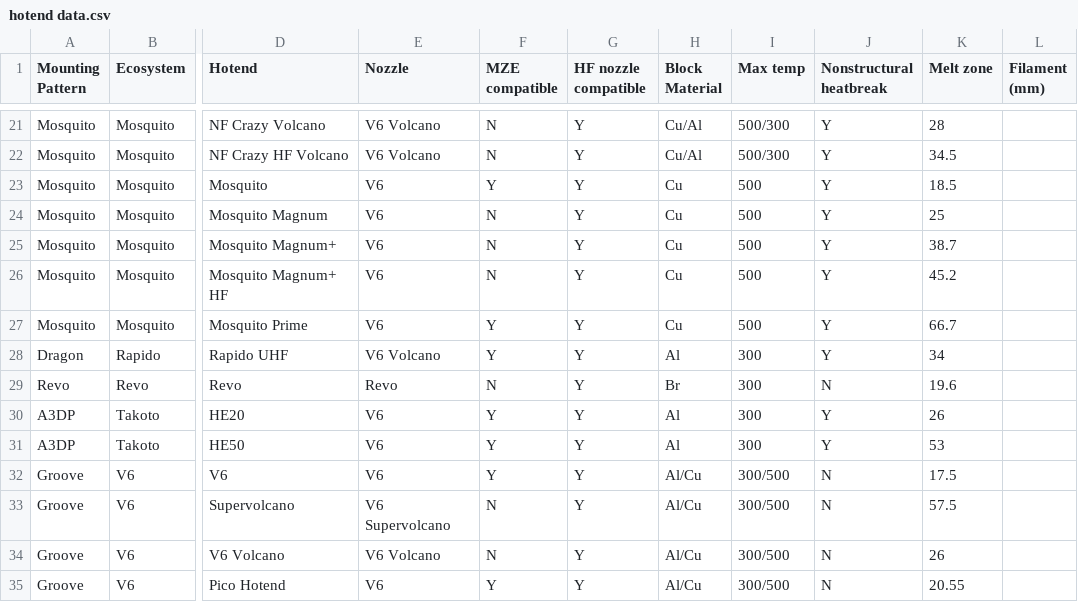
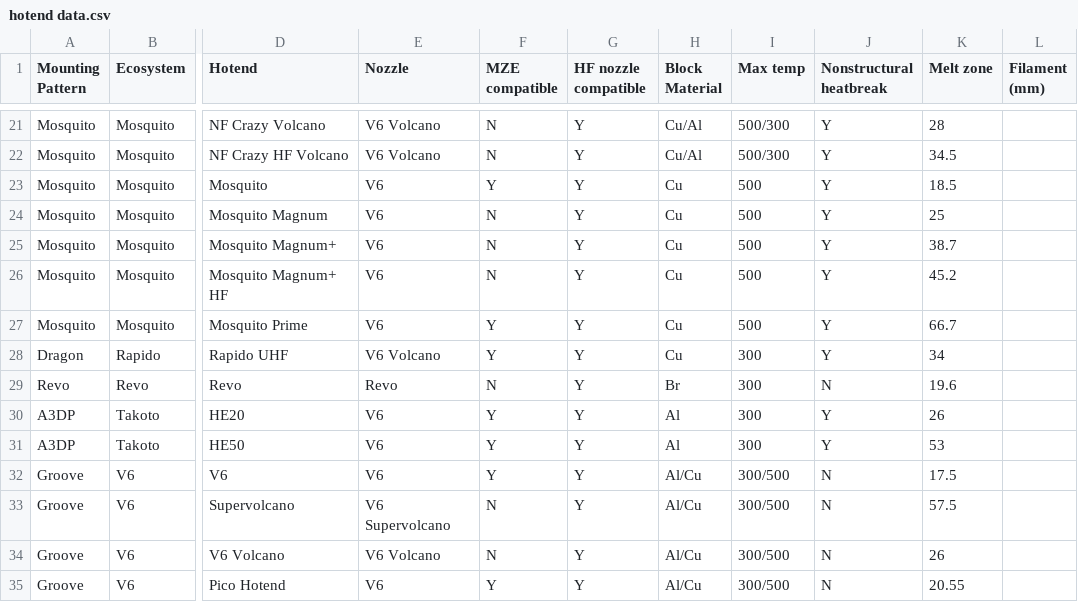
Before and after one commit to robertsamples/meltcalc, a CSV file: data/hotend data.csv, drawn as a sheet; only a part is shown, gaps mark what is left out; the diff names each change by its address in the sheet, - before the commit and + after, or states it on an @@ line.

```diff
--- a/data/hotend data.csv
+++ b/data/hotend data.csv
-H28 (Block Material): Al
+H28 (Block Material): Cu
```
Also changed, not shown: 1 other file.
